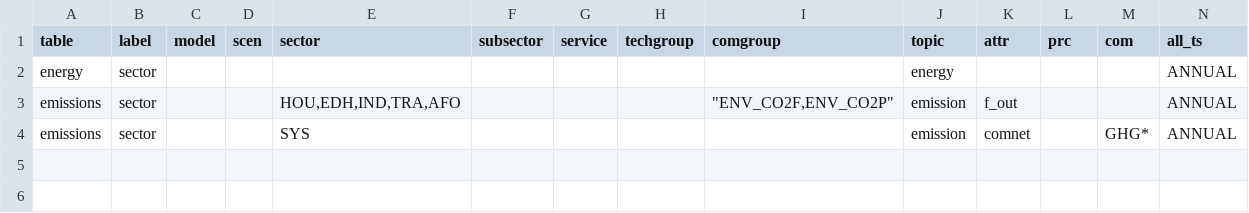
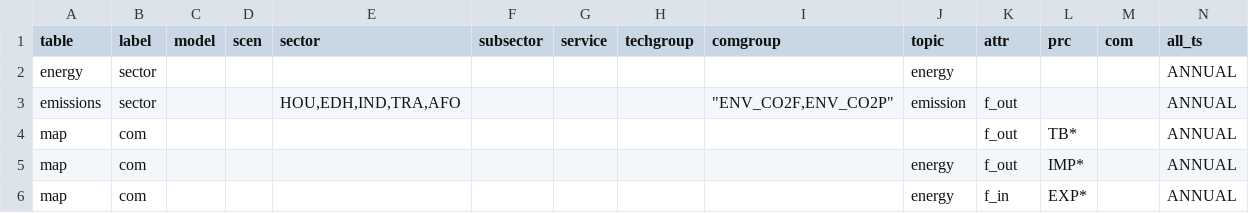
Before and after one commit to flowcore-io/speedlocal-streamlit, a CSV file: streamlit-app/inputs/mapping_db_views.csv, drawn as a sheet; only a part is shown; removed rows and columns are numbered as before the commit, all else as after; rows hold the shown columns only; the diff names each change by its address in the sheet, - before the commit and + after, or states it on an @@ line.

```diff
--- a/streamlit-app/inputs/mapping_db_views.csv
+++ b/streamlit-app/inputs/mapping_db_views.csv
-row 4: emissions | sector |  |  | SYS |  |  |  |  | emission | comnet |  | GHG* | ANNUAL
+row 4: map | com |  |  |  |  |  |  |  |  | f_out | TB* |  | ANNUAL
+row 5: map | com |  |  |  |  |  |  |  | energy | f_out | IMP* |  | ANNUAL
+row 6: map | com |  |  |  |  |  |  |  | energy | f_in | EXP* |  | ANNUAL
```
Also changed, not shown: 7 other files.
